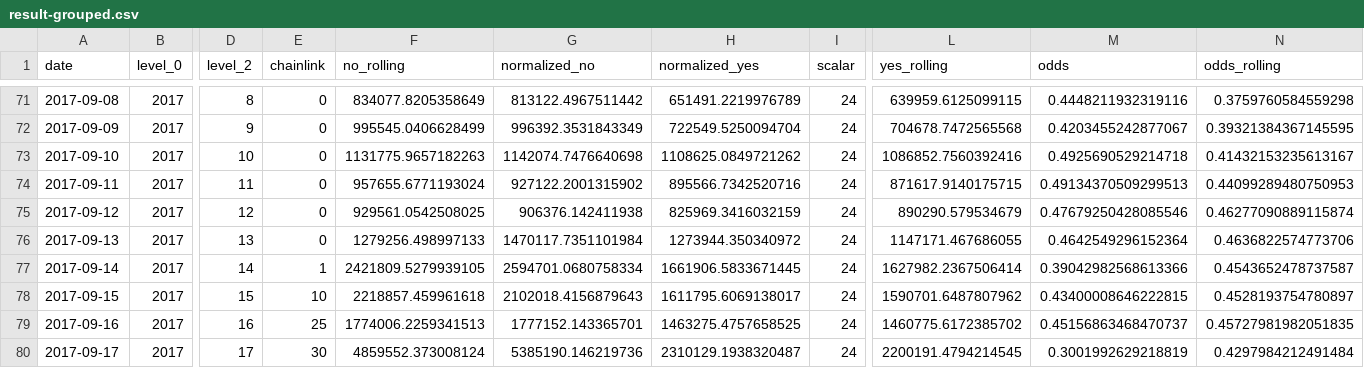
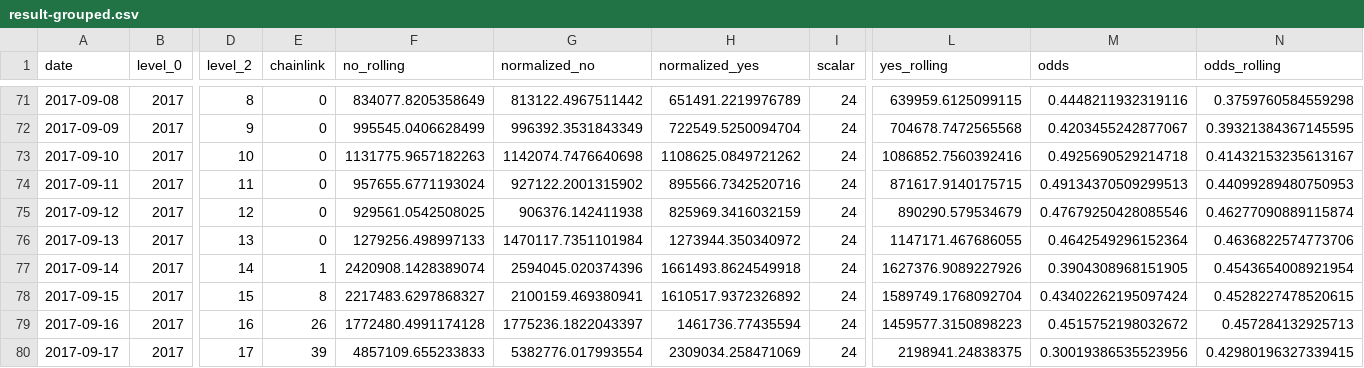
Before and after one commit to pboulus/pboulus.github.io, a CSV file: app/result-grouped.csv, drawn as a sheet; only a part is shown, gaps mark what is left out; the diff covers the shown part only; the diff names each change by its address in the sheet, - before the commit and + after, or states it on an @@ line.

```diff
--- a/app/result-grouped.csv
+++ b/app/result-grouped.csv
-F77 (no_rolling): 2421809.5279939105
+F77 (no_rolling): 2420908.1428389074
-G77 (normalized_no): 2594701.0680758334
+G77 (normalized_no): 2594045.020374396
-H77 (normalized_yes): 1661906.5833671445
+H77 (normalized_yes): 1661493.8624549918
-L77 (yes_rolling): 1627982.2367506414
+L77 (yes_rolling): 1627376.9089227926
-M77 (odds): 0.39042982568613366
+M77 (odds): 0.3904308968151905
-N77 (odds_rolling): 0.4543652478737587
+N77 (odds_rolling): 0.4543654008921954
-E78 (chainlink): 10
+E78 (chainlink): 8
-F78 (no_rolling): 2218857.459961618
+F78 (no_rolling): 2217483.6297868327
-G78 (normalized_no): 2102018.4156879643
+G78 (normalized_no): 2100159.469380941
-H78 (normalized_yes): 1611795.6069138017
+H78 (normalized_yes): 1610517.9372326892
-L78 (yes_rolling): 1590701.6487807962
+L78 (yes_rolling): 1589749.1768092704
-M78 (odds): 0.43400008646222815
+M78 (odds): 0.43402262195097424
-N78 (odds_rolling): 0.4528193754780897
+N78 (odds_rolling): 0.4528227478520615
-E79 (chainlink): 25
+E79 (chainlink): 26
-F79 (no_rolling): 1774006.2259341513
+F79 (no_rolling): 1772480.4991174128
-G79 (normalized_no): 1777152.143365701
+G79 (normalized_no): 1775236.1822043397
-H79 (normalized_yes): 1463275.4757658525
+H79 (normalized_yes): 1461736.77435594
-L79 (yes_rolling): 1460775.6172385702
+L79 (yes_rolling): 1459577.3150898223
-M79 (odds): 0.45156863468470737
+M79 (odds): 0.4515752198032672
-N79 (odds_rolling): 0.45727981982051835
+N79 (odds_rolling): 0.457284132925713
-E80 (chainlink): 30
+E80 (chainlink): 39
-F80 (no_rolling): 4859552.373008124
+F80 (no_rolling): 4857109.655233833
-G80 (normalized_no): 5385190.146219736
+G80 (normalized_no): 5382776.017993554
-H80 (normalized_yes): 2310129.1938320487
+H80 (normalized_yes): 2309034.258471069
-L80 (yes_rolling): 2200191.4794214545
+L80 (yes_rolling): 2198941.24838375
-M80 (odds): 0.3001992629218819
+M80 (odds): 0.30019386535523956
-N80 (odds_rolling): 0.4297984212491484
+N80 (odds_rolling): 0.42980196327339415
```
Also changed, not shown: 27 edited cells elsewhere in this file, app/result.csv, 2 other files.
